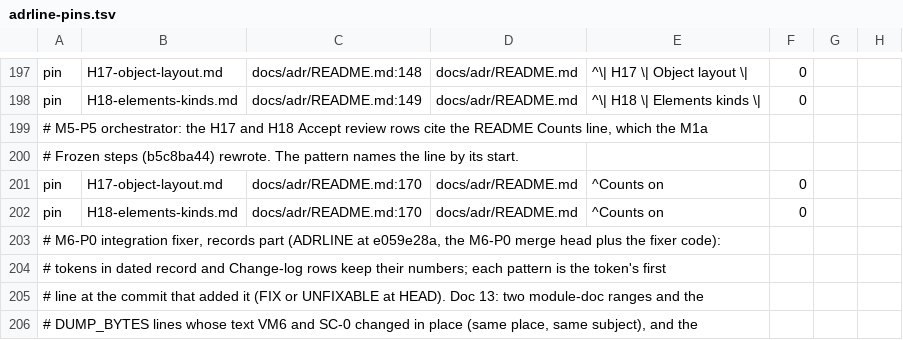
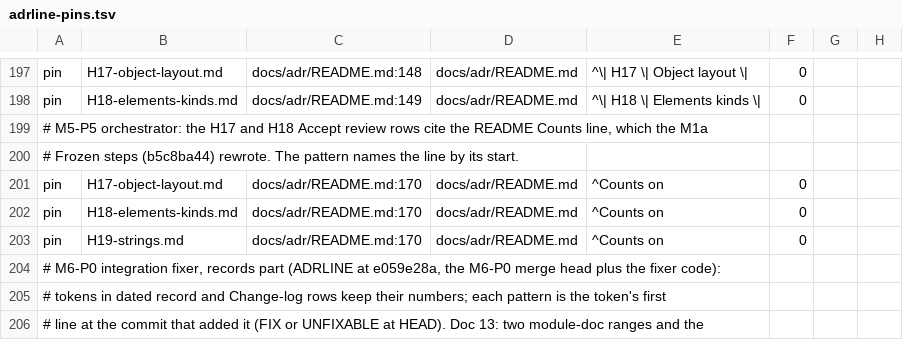
Before and after one commit to ivy-lyn/ep9, a TSV file: tools/xtask/src/exit/adrline-pins.tsv, drawn as a sheet; only a part is shown, gaps mark what is left out; the shorter side is filled out with more unchanged rows.

```diff
--- a/tools/xtask/src/exit/adrline-pins.tsv
+++ b/tools/xtask/src/exit/adrline-pins.tsv
@@ -202,2 +202,3 @@ pin	H17-object-layout.md	docs/adr/README.md:170	docs/adr/README.md	^Counts on 	0
 pin	H18-elements-kinds.md	docs/adr/README.md:170	docs/adr/README.md	^Counts on 	0
+pin	H19-strings.md	docs/adr/README.md:170	docs/adr/README.md	^Counts on 	0
 # M6-P0 integration fixer, records part (ADRLINE at e059e28a, the M6-P0 merge head plus the fixer code):
```
